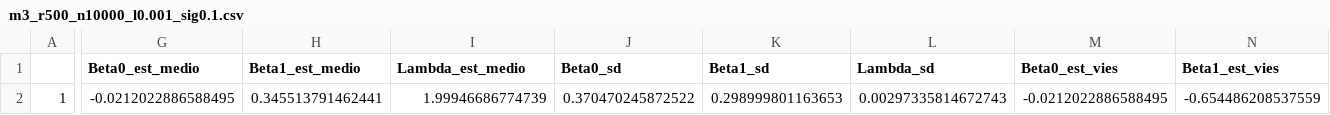
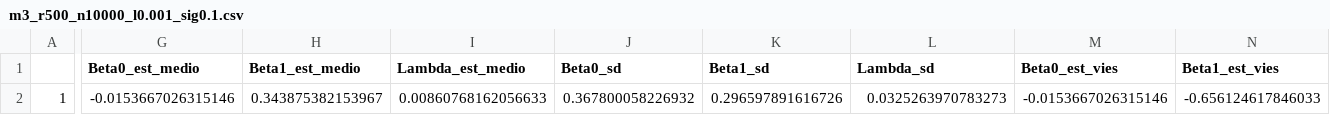
Before and after one commit to Larissa1292/dissertacao-mestrado, a CSV file: m3_r500_n10000_l0.001_sig0.1.csv, drawn as a sheet; only a part is shown, gaps mark what is left out; the diff covers the shown part only; the diff names each change by its address in the sheet, - before the commit and + after, or states it on an @@ line.

Commit message:
Resultado para M3 com l = 0.001 e sig = 0.1

```diff
--- a/m3_r500_n10000_l0.001_sig0.1.csv
+++ b/m3_r500_n10000_l0.001_sig0.1.csv
-G2 (Beta0_est_medio): -0.0212022886588495
+G2 (Beta0_est_medio): -0.0153667026315146
-H2 (Beta1_est_medio): 0.345513791462441
+H2 (Beta1_est_medio): 0.343875382153967
-I2 (Lambda_est_medio): 1.99946686774739
+I2 (Lambda_est_medio): 0.00860768162056633
-J2 (Beta0_sd): 0.370470245872522
+J2 (Beta0_sd): 0.367800058226932
-K2 (Beta1_sd): 0.298999801163653
+K2 (Beta1_sd): 0.296597891616726
-L2 (Lambda_sd): 0.00297335814672743
+L2 (Lambda_sd): 0.0325263970783273
-M2 (Beta0_est_vies): -0.0212022886588495
+M2 (Beta0_est_vies): -0.0153667026315146
-N2 (Beta1_est_vies): -0.654486208537559
+N2 (Beta1_est_vies): -0.656124617846033
```
Also changed, not shown: 7 edited cells elsewhere in this file.
